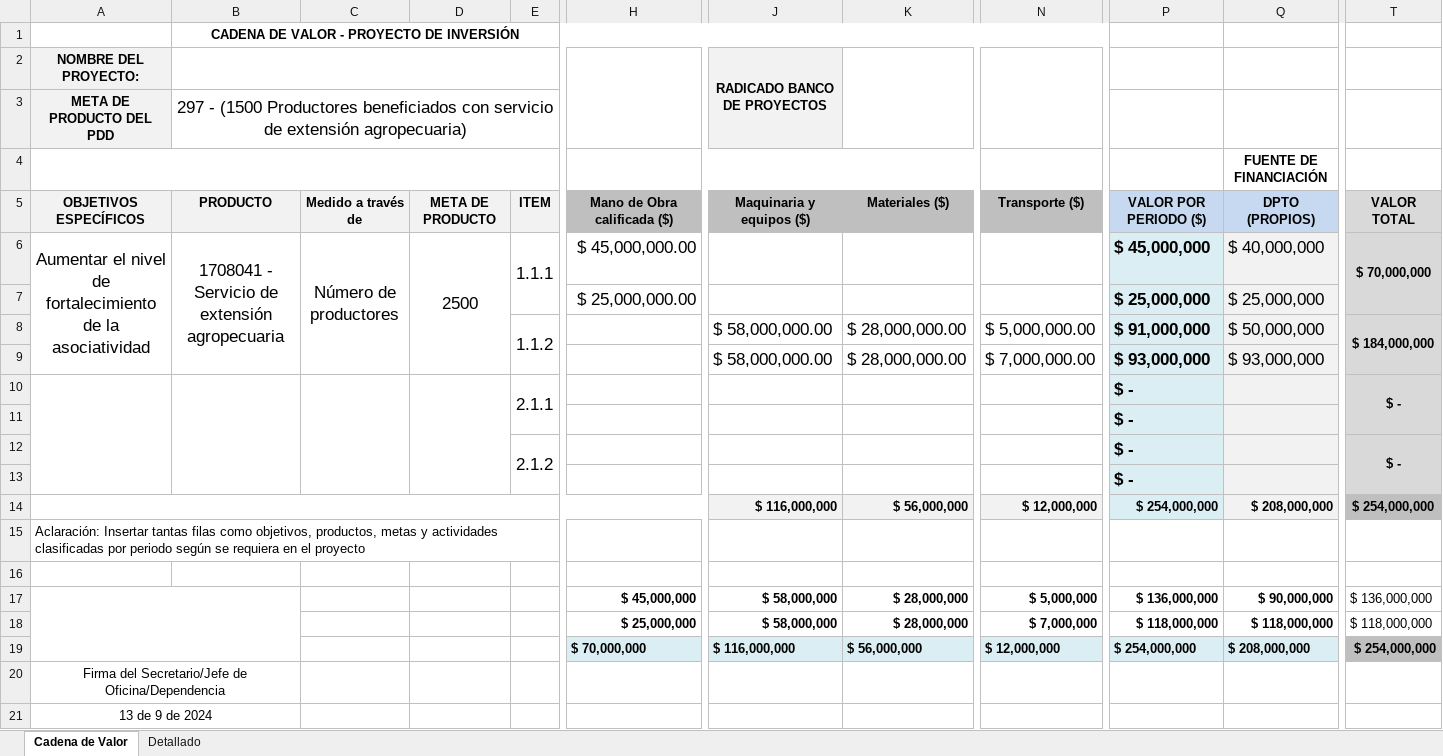
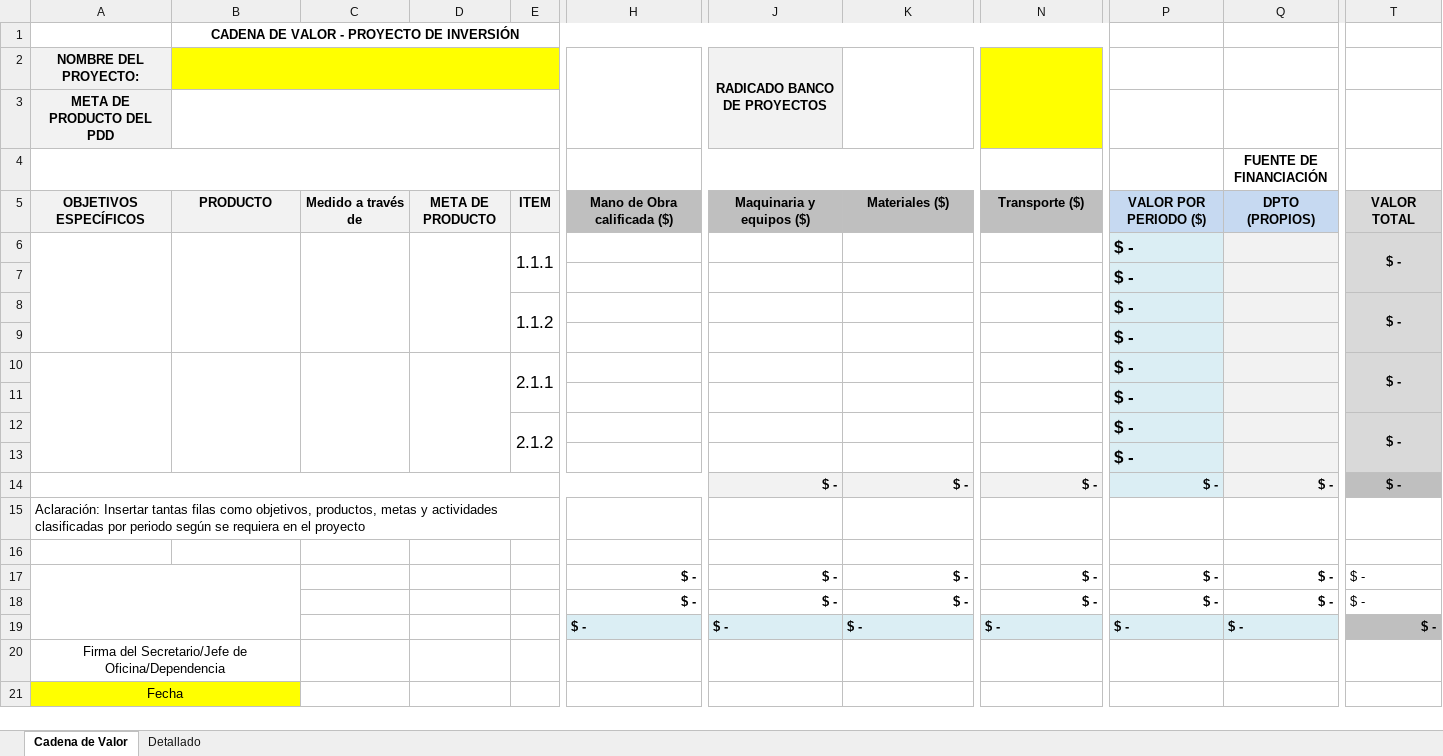
Before and after one commit to hiuzv/form_conceptos_tecnico_sectorial, an Excel workbook: 6.Cadena_de_valor.xlsx, sheet Cadena de Valor, drawn as a sheet; only a part is shown, gaps mark what is left out; values as stored, in another font and other column widths than the file's, no borders; removed rows and columns are numbered as before the commit, all else as after; rows hold the shown columns only; the diff names each change by its address in the sheet, - before the commit and + after, or states it on an @@ line.

```diff
--- a/6.Cadena_de_valor.xlsx (sheet Cadena de Valor)
+++ b/6.Cadena_de_valor.xlsx (sheet Cadena de Valor)
-B2:E2 fill: none
+B2:E2 fill: #FFFF00
-N2:N3 fill: none
+N2:N3 fill: #FFFF00
-B3: 297 - (1500 Productores beneficiados con servicio de extensión agropecuaria)
+B3: (empty)
-row 6: Aumentar el nivel de fortalecimiento de la asociatividad | 1708041 - Servicio de extensión agropecuaria | Número de productores | 2500 | 1.1.1 | $ 45,000,000.00 |  |  |  | $ 45,000,000 | $ 40,000,000 | $ 70,000,000
-row 7:  |  |  |  |  | $ 25,000,000.00 |  |  |  | $ 25,000,000 | $ 25,000,000
-row 8:  |  |  |  | 1.1.2 |  | $ 58,000,000.00 | $ 28,000,000.00 | $ 5,000,000.00 | $ 91,000,000 | $ 50,000,000 | $ 184,000,000
-row 9:  |  |  |  |  |  | $ 58,000,000.00 | $ 28,000,000.00 | $ 7,000,000.00 | $ 93,000,000 | $ 93,000,000
+row 6:  |  |  |  | 1.1.1 |  |  |  |  | $ - |  | $ -
+row 7:  |  |  |  |  |  |  |  |  | $ -
+row 8:  |  |  |  | 1.1.2 |  |  |  |  | $ - |  | $ -
+row 9:  |  |  |  |  |  |  |  |  | $ -
-row 14:  |  |  |  |  |  | $ 116,000,000 | $ 56,000,000 | $ 12,000,000 | $ 254,000,000 | $ 208,000,000 | $ 254,000,000
+row 14:  |  |  |  |  |  | $ - | $ - | $ - | $ - | $ - | $ -
-row 17:  |  |  |  |  | $ 45,000,000 | $ 58,000,000 | $ 28,000,000 | $ 5,000,000 | $ 136,000,000 | $ 90,000,000 | $ 136,000,000
+row 17:  |  |  |  |  | $ - | $ - | $ - | $ - | $ - | $ - | $ -
-H18: $ 25,000,000
+H18: $ -
-J18 (RADICADO BANCO DE PROYECTOS): $ 58,000,000
+J18 (RADICADO BANCO DE PROYECTOS): $ -
-K18: $ 28,000,000
+K18: $ -
-N18: $ 7,000,000
+N18: $ -
-P18: $ 118,000,000
+P18: $ -
-Q18: $ 118,000,000
+Q18: $ -
-T18: $ 118,000,000
+T18: $ -
-row 19:  |  |  |  |  | $ 70,000,000 | $ 116,000,000 | $ 56,000,000 | $ 12,000,000 | $ 254,000,000 | $ 208,000,000 | $ 254,000,000
+row 19:  |  |  |  |  | $ - | $ - | $ - | $ - | $ - | $ - | $ -
-A21 (NOMBRE DEL PROYECTO:): 13 de 9 de 2024
+A21 (NOMBRE DEL PROYECTO:): Fecha
-A21:B21 fill: none
+A21:B21 fill: #FFFF00
```
Also changed, not shown: sheet Detallado, 3_y_4_Concepto_tecnico_y_sectorial_2025.xlsx, 7.Viabilidad_dependencias.xlsx, 5 other files.
